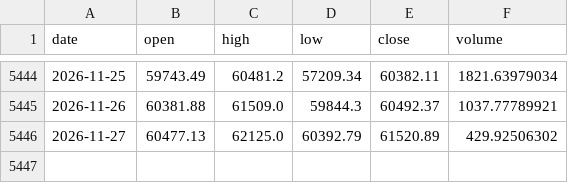
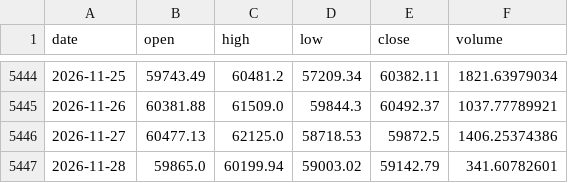
Before and after one commit to brguih/BTC-INDEX, a CSV file: data/cache/btc_price.csv, drawn as a sheet; only a part is shown, gaps mark what is left out.

```diff
--- a/data/cache/btc_price.csv
+++ b/data/cache/btc_price.csv
@@ -5445,2 +5445,3 @@ date,open,high,low,close,volume
 2026-11-26,60381.88,61509.0,59844.3,60492.37,1037.77789921
-2026-11-27,60477.13,62125.0,60392.79,61520.89,429.92506302
+2026-11-27,60477.13,62125.0,58718.53,59872.5,1406.25374386
+2026-11-28,59865.0,60199.94,59003.02,59142.79,341.60782601
```
Also changed, not shown: data/cache/fear_greed.csv, data/cache/mvrv.csv.
